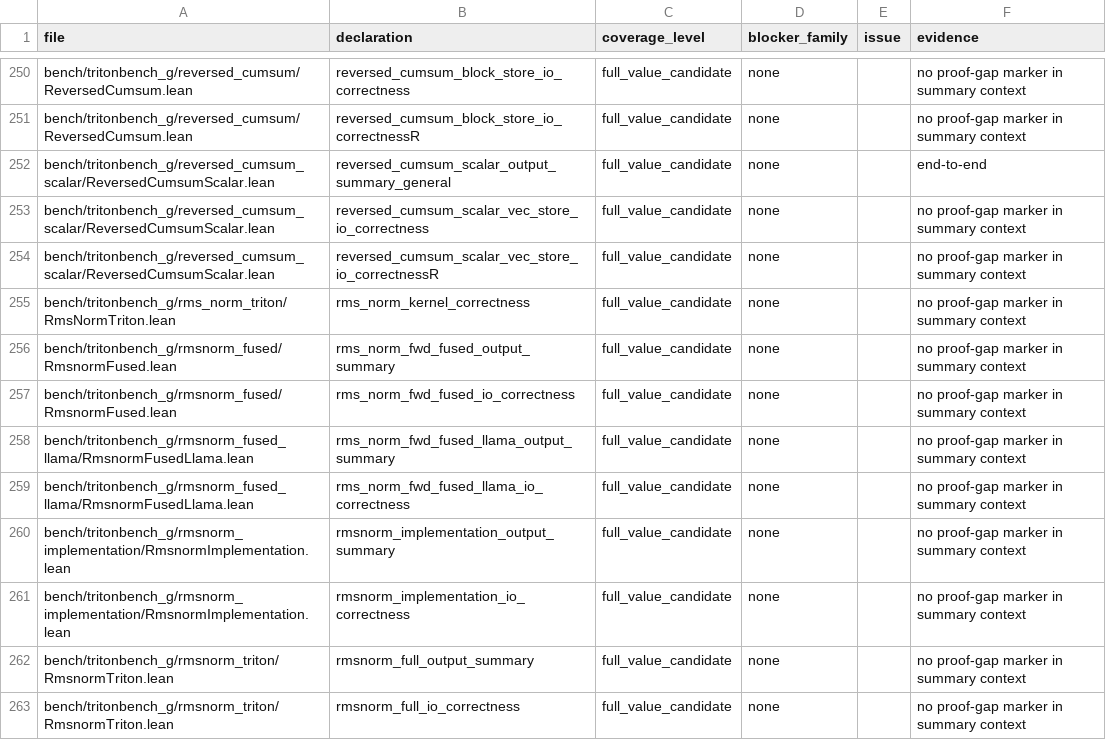
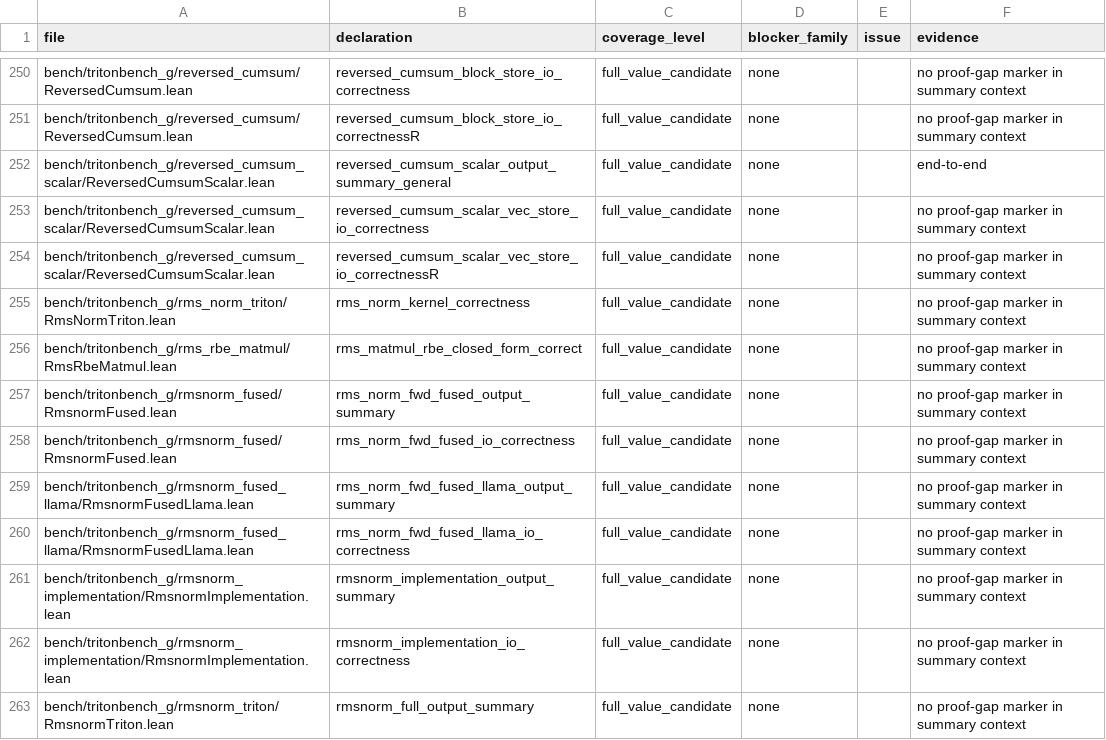
Before and after one commit to VeriInfra-Lab/VeriTile, a TSV file: bench/tritonbench_g/proof_gap_manifest.tsv, drawn as a sheet; only a part is shown, gaps mark what is left out; the shorter side is filled out with more unchanged rows.

```diff
--- a/bench/tritonbench_g/proof_gap_manifest.tsv
+++ b/bench/tritonbench_g/proof_gap_manifest.tsv
@@ -255,2 +255,3 @@ bench/tritonbench_g/reversed_cumsum_scalar/ReversedCumsumScalar.lean	reversed_cu
 bench/tritonbench_g/rms_norm_triton/RmsNormTriton.lean	rms_norm_kernel_correctness	full_value_candidate	none		no proof-gap marker in summary context
+bench/tritonbench_g/rms_rbe_matmul/RmsRbeMatmul.lean	rms_matmul_rbe_closed_form_correct	full_value_candidate	none		no proof-gap marker in summary context
 bench/tritonbench_g/rmsnorm_fused/RmsnormFused.lean	rms_norm_fwd_fused_output_summary	full_value_candidate	none		no proof-gap marker in summary context
```
Also changed, not shown: 10 other files.
